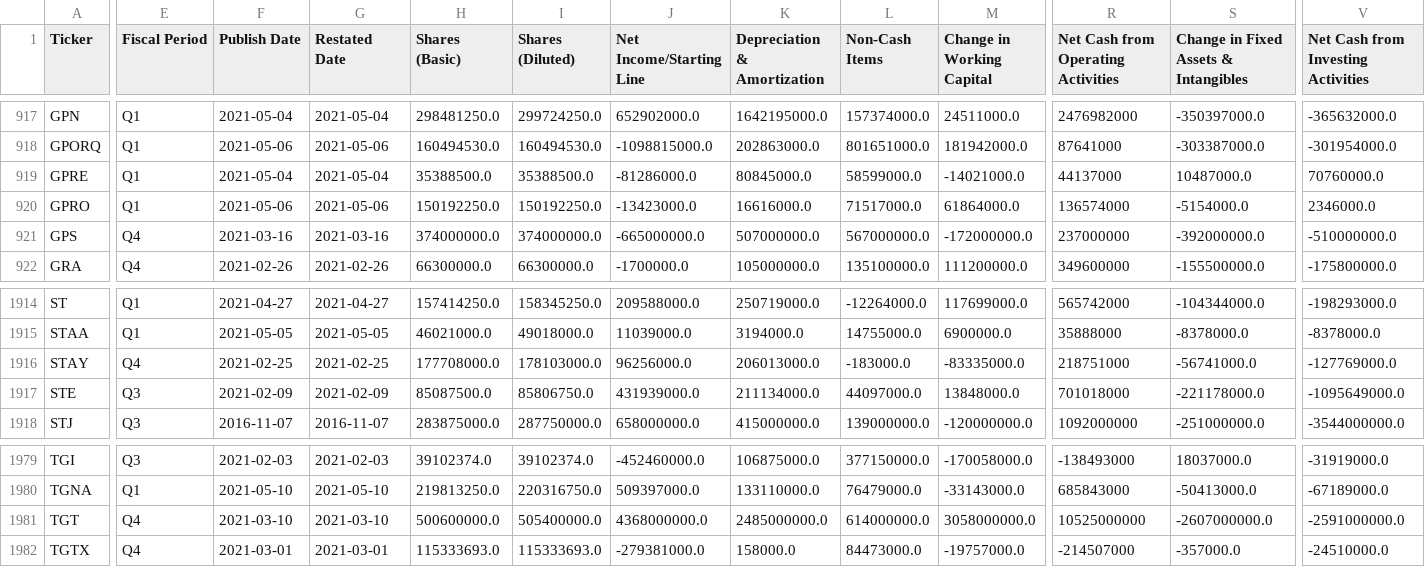
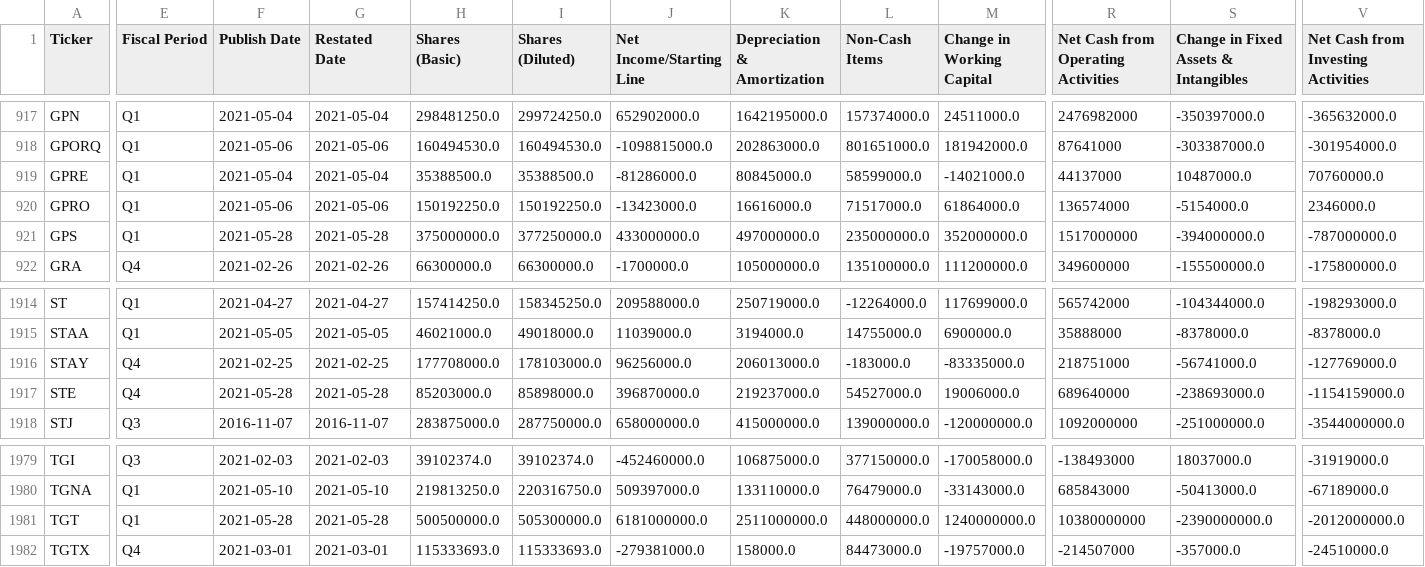
Before and after one commit to gardnmi/valuation-dashboard, a CSV file: data/general_cashflow.csv, drawn as a sheet; only a part is shown, gaps mark what is left out; the diff covers the shown part only; the diff names each change by its address in the sheet, - before the commit and + after, or states it on an @@ line.

```diff
--- a/data/general_cashflow.csv
+++ b/data/general_cashflow.csv
-E921 (Fiscal Period): Q4
+E921 (Fiscal Period): Q1
-F921 (Publish Date): 2021-03-16
+F921 (Publish Date): 2021-05-28
-G921 (Restated Date): 2021-03-16
+G921 (Restated Date): 2021-05-28
-H921 (Shares (Basic)): 374000000.0
+H921 (Shares (Basic)): 375000000.0
-I921 (Shares (Diluted)): 374000000.0
+I921 (Shares (Diluted)): 377250000.0
-J921 (Net Income/Starting Line): -665000000.0
+J921 (Net Income/Starting Line): 433000000.0
-K921 (Depreciation & Amortization): 507000000.0
+K921 (Depreciation & Amortization): 497000000.0
-L921 (Non-Cash Items): 567000000.0
+L921 (Non-Cash Items): 235000000.0
-M921 (Change in Working Capital): -172000000.0
+M921 (Change in Working Capital): 352000000.0
-R921: 237000000
+R921: 1517000000
-S921: -392000000.0
+S921: -394000000.0
-V921: -510000000.0
+V921: -787000000.0
-E1917 (Fiscal Period): Q3
+E1917 (Fiscal Period): Q4
-F1917 (Publish Date): 2021-02-09
+F1917 (Publish Date): 2021-05-28
-G1917 (Restated Date): 2021-02-09
+G1917 (Restated Date): 2021-05-28
-H1917 (Shares (Basic)): 85087500.0
+H1917 (Shares (Basic)): 85203000.0
-I1917 (Shares (Diluted)): 85806750.0
+I1917 (Shares (Diluted)): 85898000.0
-J1917 (Net Income/Starting Line): 431939000.0
+J1917 (Net Income/Starting Line): 396870000.0
-K1917 (Depreciation & Amortization): 211134000.0
+K1917 (Depreciation & Amortization): 219237000.0
-L1917 (Non-Cash Items): 44097000.0
+L1917 (Non-Cash Items): 54527000.0
-M1917 (Change in Working Capital): 13848000.0
+M1917 (Change in Working Capital): 19006000.0
-R1917: 701018000
+R1917: 689640000
-S1917: -221178000.0
+S1917: -238693000.0
-V1917: -1095649000.0
+V1917: -1154159000.0
-E1981 (Fiscal Period): Q4
+E1981 (Fiscal Period): Q1
-F1981 (Publish Date): 2021-03-10
+F1981 (Publish Date): 2021-05-28
-G1981 (Restated Date): 2021-03-10
+G1981 (Restated Date): 2021-05-28
-H1981 (Shares (Basic)): 500600000.0
+H1981 (Shares (Basic)): 500500000.0
-I1981 (Shares (Diluted)): 505400000.0
+I1981 (Shares (Diluted)): 505300000.0
-J1981 (Net Income/Starting Line): 4368000000.0
+J1981 (Net Income/Starting Line): 6181000000.0
-K1981 (Depreciation & Amortization): 2485000000.0
+K1981 (Depreciation & Amortization): 2511000000.0
-L1981 (Non-Cash Items): 614000000.0
+L1981 (Non-Cash Items): 448000000.0
-M1981 (Change in Working Capital): 3058000000.0
+M1981 (Change in Working Capital): 1240000000.0
-R1981: 10525000000
+R1981: 10380000000
-S1981: -2607000000.0
+S1981: -2390000000.0
-V1981: -2591000000.0
+V1981: -2012000000.0
```
Also changed, not shown: 141 edited cells elsewhere in this file, data/general_balance.csv, data/general_fundamental_derived.csv, 4 other files.
